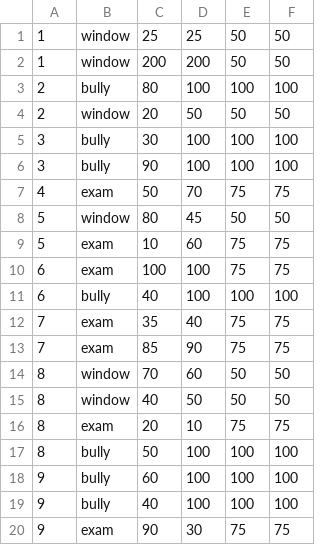
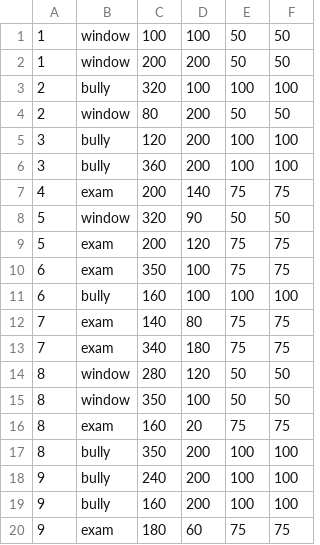
Before and after one commit to okostiva/FinalProject, a CSV file: targets.csv, drawn as a sheet; only a part is shown; the diff covers the shown part only.

```diff
--- a/targets.csv
+++ b/targets.csv
@@ -1,20 +1,20 @@
-1,window,25,25,50,50
+1,window,100,100,50,50
 1,window,200,200,50,50
-2,bully,80,100,100,100
-2,window,20,50,50,50
-3,bully,30,100,100,100
-3,bully,90,100,100,100
-4,exam,50,70,75,75
-5,window,80,45,50,50
-5,exam,10,60,75,75
-6,exam,100,100,75,75
-6,bully,40,100,100,100
-7,exam,35,40,75,75
-7,exam,85,90,75,75
-8,window,70,60,50,50
-8,window,40,50,50,50
-8,exam,20,10,75,75
-8,bully,50,100,100,100
-9,bully,60,100,100,100
-9,bully,40,100,100,100
-9,exam,90,30,75,75
+2,bully,320,100,100,100
+2,window,80,200,50,50
+3,bully,120,200,100,100
+3,bully,360,200,100,100
+4,exam,200,140,75,75
+5,window,320,90,50,50
+5,exam,200,120,75,75
+6,exam,350,100,75,75
+6,bully,160,100,100,100
+7,exam,140,80,75,75
+7,exam,340,180,75,75
+8,window,280,120,50,50
+8,window,350,100,50,50
+8,exam,160,20,75,75
+8,bully,350,200,100,100
+9,bully,240,200,100,100
+9,bully,160,200,100,100
+9,exam,180,60,75,75
```
Also changed, not shown: 10 edited cells elsewhere in this file, 5 other files.
